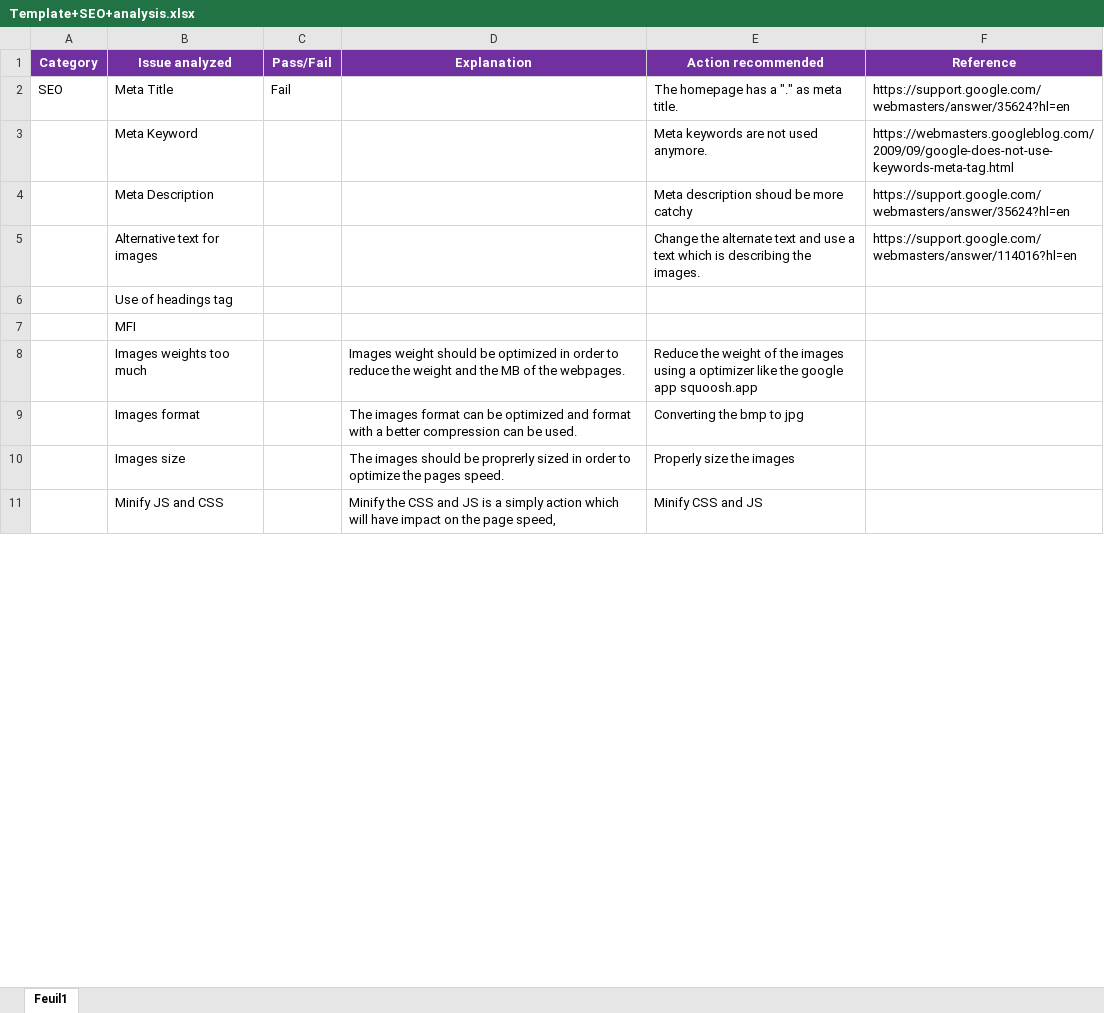
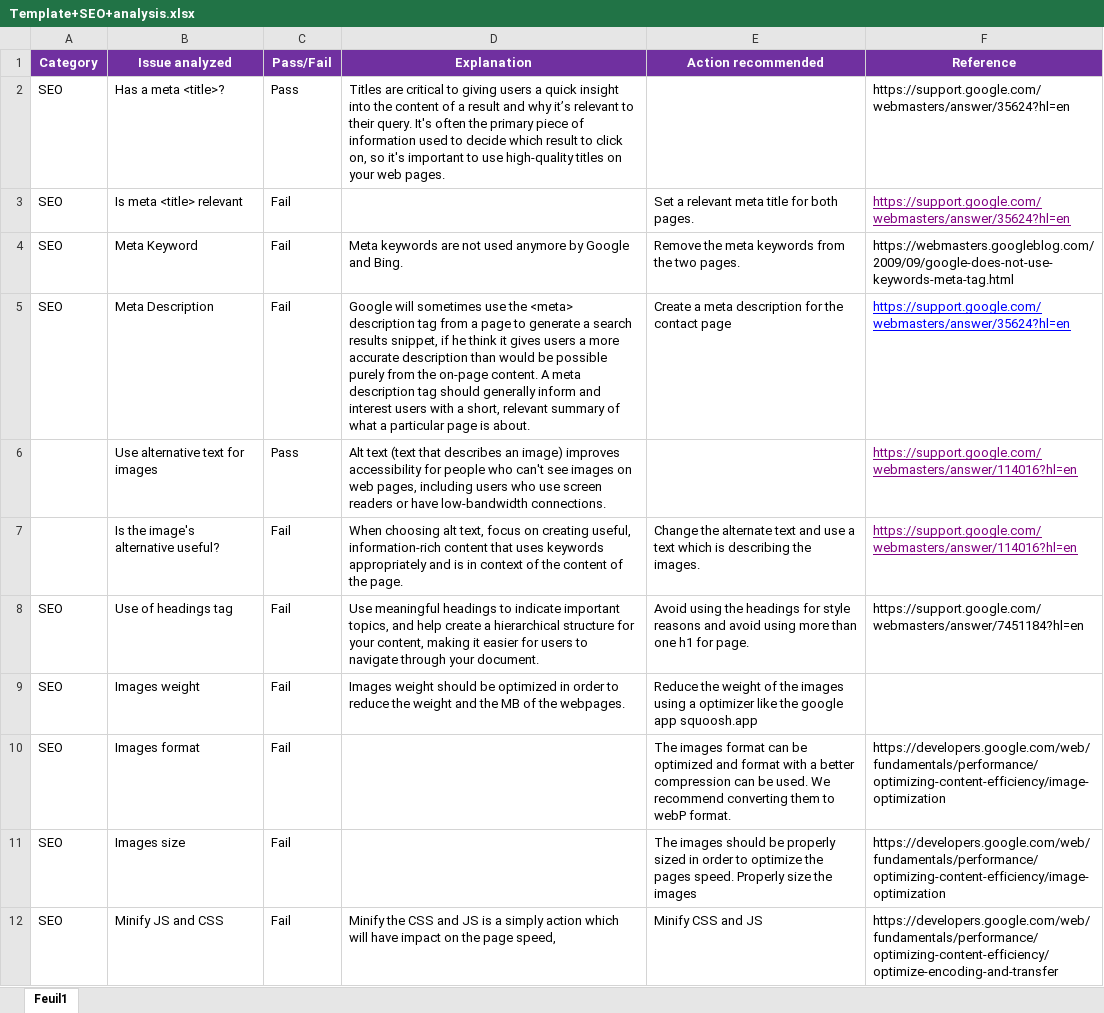
Before and after one commit to antonino-arcudi/antonino-arcudi.github.io, an Excel workbook: P4/Template+SEO+analysis.xlsx, sheet Feuil1, drawn as a sheet; only a part is shown; values as stored, in another font and other column widths than the file's, no borders; removed rows and columns are numbered as before the commit, all else as after; the diff covers the shown part only; the diff names each change by its address in the sheet, - before the commit and + after, or states it on an @@ line.

```diff
--- a/P4/Template+SEO+analysis.xlsx (sheet Feuil1)
+++ b/P4/Template+SEO+analysis.xlsx (sheet Feuil1)
+row 2: SEO | Has a meta <title>? | Pass | Titles are critical to giving users a quick insight into the content of a result and why it’s relevant to their query. It's often the primary piece of information used to decide which result to click on, so it's important to use high-quality titles on your web pages. |  | https://support.google.com/webmasters/answer/35624?hl=en
-B3 (Issue analyzed): Meta Title
+B3 (Issue analyzed): Is meta <title> relevant
-E3 (Action recommended): The homepage has a "." as meta title.
+E3 (Action recommended): Set a relevant meta title for both pages.
@@ F3 underline: off → on, text colour: black → #800080 @@
-A4:A5 (Category): (empty)
+A4:A5 (Category): SEO
-C4:C5 (Pass/Fail): (empty)
+C4:C5 (Pass/Fail): Fail
-D4 (Explanation): (empty)
+D4 (Explanation): Meta keywords are not used anymore by Google and Bing.
-E4 (Action recommended): Meta keywords are not used anymore.
+E4 (Action recommended): Remove the meta keywords from the two pages.
-D5 (Explanation): (empty)
+D5 (Explanation): Google will sometimes use the <meta> description tag from a page to generate a search results snippet, if he think it gives users a more accurate description than would be possible purely from the on-page content. A meta description tag should generally inform and interest users with a short, relevant summary of what a particular page is about.
-E5 (Action recommended): Meta description shoud be more catchy
+E5 (Action recommended): Create a meta description for the contact page
@@ F5 underline: off → on, text colour: black → #0000FF @@
-row 5:  | Alternative text for images |  |  | Change the alternate text and use a text which is describing the images. | https://support.google.com/webmasters/answer/114016?hl=en
+row 6:  | Use alternative text for images | Pass | Alt text (text that describes an image) improves accessibility for people who can't see images on web pages, including users who use screen readers or have low-bandwidth connections. |  | https://support.google.com/webmasters/answer/114016?hl=en
+row 7:  | Is the image's alternative useful? | Fail | When choosing alt text, focus on creating useful, information-rich content that uses keywords appropriately and is in context of the content of the page. | Change the alternate text and use a text which is describing the images. | https://support.google.com/webmasters/answer/114016?hl=en
-A8 (Category): (empty)
+A8 (Category): SEO
-C8 (Pass/Fail): (empty)
+C8 (Pass/Fail): Fail
-D8 (Explanation): (empty)
+D8 (Explanation): Use meaningful headings to indicate important topics, and help create a hierarchical structure for your content, making it easier for users to navigate through your document.
-E8 (Action recommended): (empty)
+E8 (Action recommended): Avoid using the headings for style reasons and avoid using more than one h1 for page.
-F8 (Reference): (empty)
+F8 (Reference): https://support.google.com/webmasters/answer/7451184?hl=en
-row 7:  | MFI
-row 8:  | Images weights too much |  | Images weight should be optimized in order to reduce the weight and the MB of the webpages. | Reduce the weight of the images using a optimizer like the google app squoosh.app
+row 9: SEO | Images weight | Fail | Images weight should be optimized in order to reduce the weight and the MB of the webpages. | Reduce the weight of the images using a optimizer like the google app squoosh.app
-A10:A12 (Category): (empty)
+A10:A12 (Category): SEO
-C10:C12 (Pass/Fail): (empty)
+C10:C12 (Pass/Fail): Fail
-D10 (Explanation): The images format can be optimized and format with a better compression can be used.
+D10 (Explanation): (empty)
-E10 (Action recommended): Converting the bmp to jpg
+E10 (Action recommended): The images format can be optimized and format with a better compression can be used. We recommend converting them to webP format.
-F10:F11 (Reference): (empty)
+F10:F11 (Reference): https://developers.google.com/web/fundamentals/performance/optimizing-content-efficiency/image-optimization
-D11 (Explanation): The images should be proprerly sized in order to optimize the pages speed.
+D11 (Explanation): (empty)
-E11 (Action recommended): Properly size…
+E11 (Action recommended): The images should be properly sized in order to optimize the pages speed. Properly size…
-F12 (Reference): (empty)
+F12 (Reference): https://developers.google.com/web/fundamentals/performance/optimizing-content-efficiency/optimize-encoding-and-transfer
```
Also changed, not shown: 16 added rows, 4 removed rows and 4 edited cells elsewhere in this sheet, 1 other file.
